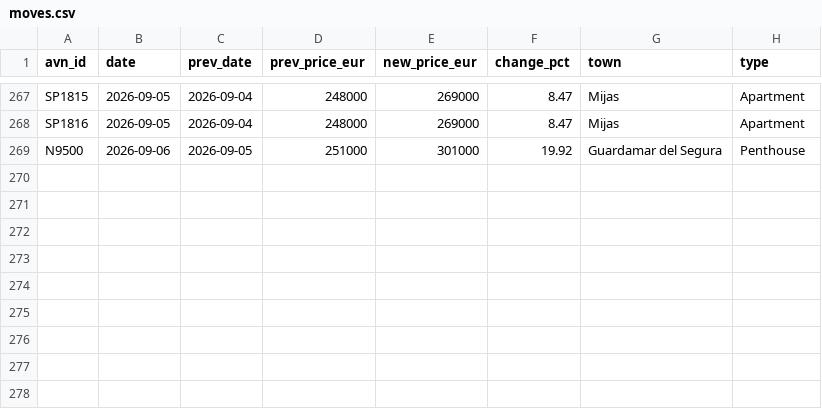
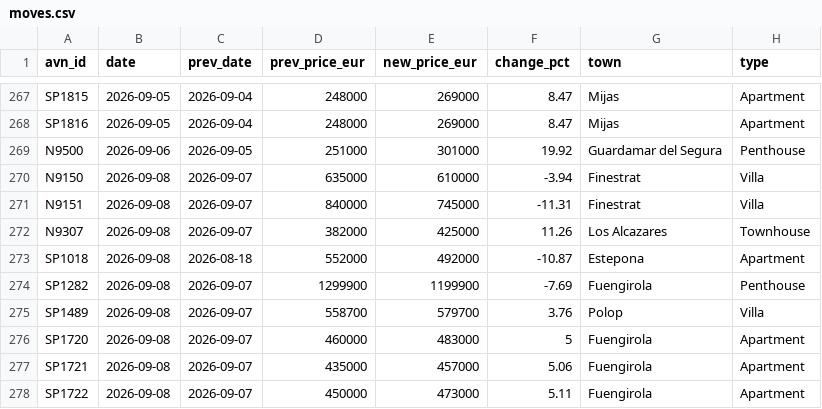
Before and after one commit to HenrikKolstad/avena-data, a CSV file: market/moves.csv, drawn as a sheet; only a part is shown, gaps mark what is left out.

```diff
--- a/market/moves.csv
+++ b/market/moves.csv
@@ -269 +269,10 @@ SP1816,2026-09-05,2026-09-04,248000,269000,8.47,Mijas,Apartment
 N9500,2026-09-06,2026-09-05,251000,301000,19.92,Guardamar del Segura,Penthouse
+N9150,2026-09-08,2026-09-07,635000,610000,-3.94,Finestrat,Villa
+N9151,2026-09-08,2026-09-07,840000,745000,-11.31,Finestrat,Villa
+N9307,2026-09-08,2026-09-07,382000,425000,11.26,Los Alcazares,Townhouse
+SP1018,2026-09-08,2026-08-18,552000,492000,-10.87,Estepona,Apartment
+SP1282,2026-09-08,2026-09-07,1299900,1199900,-7.69,Fuengirola,Penthouse
+SP1489,2026-09-08,2026-09-07,558700,579700,3.76,Polop,Villa
+SP1720,2026-09-08,2026-09-07,460000,483000,5,Fuengirola,Apartment
+SP1721,2026-09-08,2026-09-07,435000,457000,5.06,Fuengirola,Apartment
+SP1722,2026-09-08,2026-09-07,450000,473000,5.11,Fuengirola,Apartment
```
Also changed, not shown: delphi/index.csv, market/movement-ledger.csv, 9 other files.
